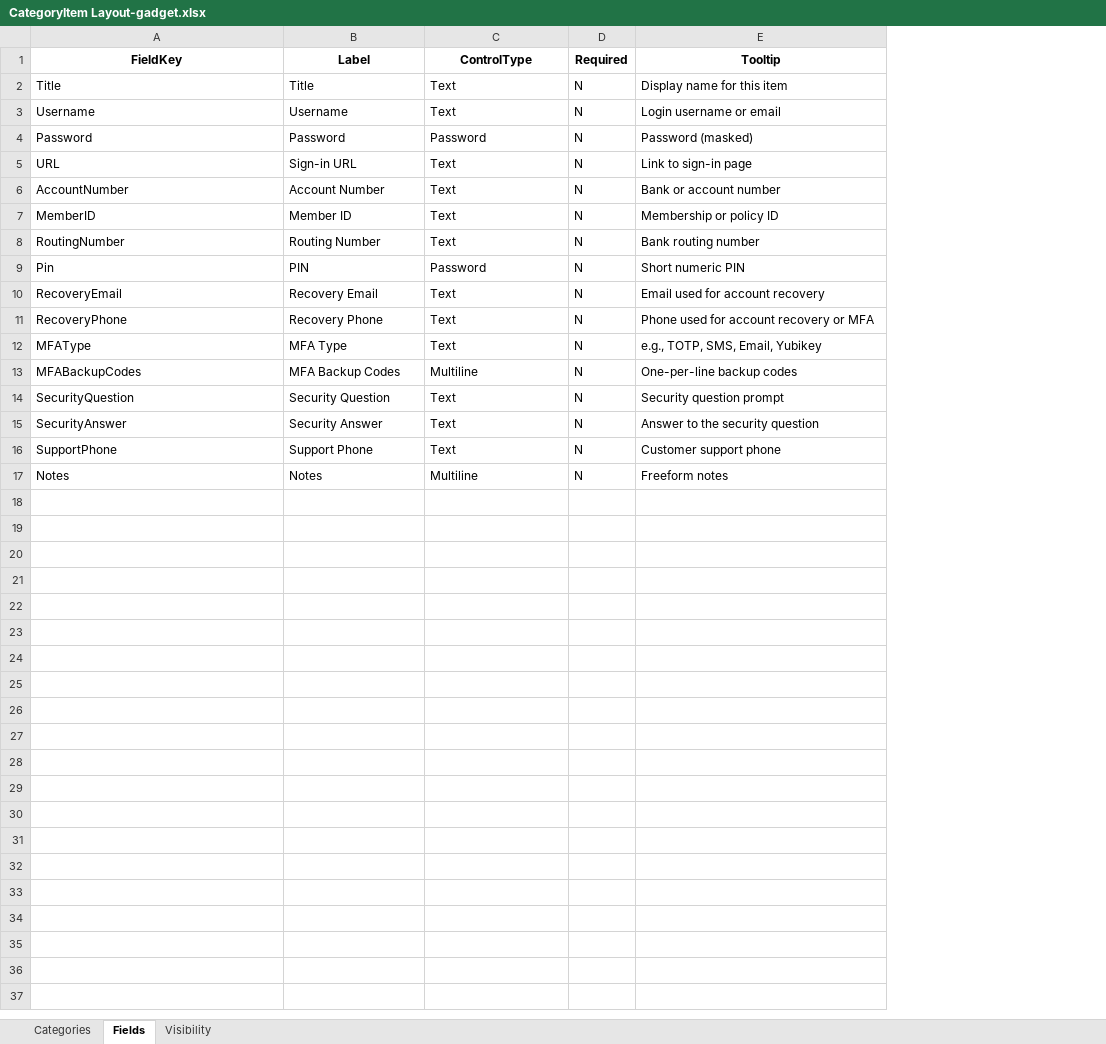
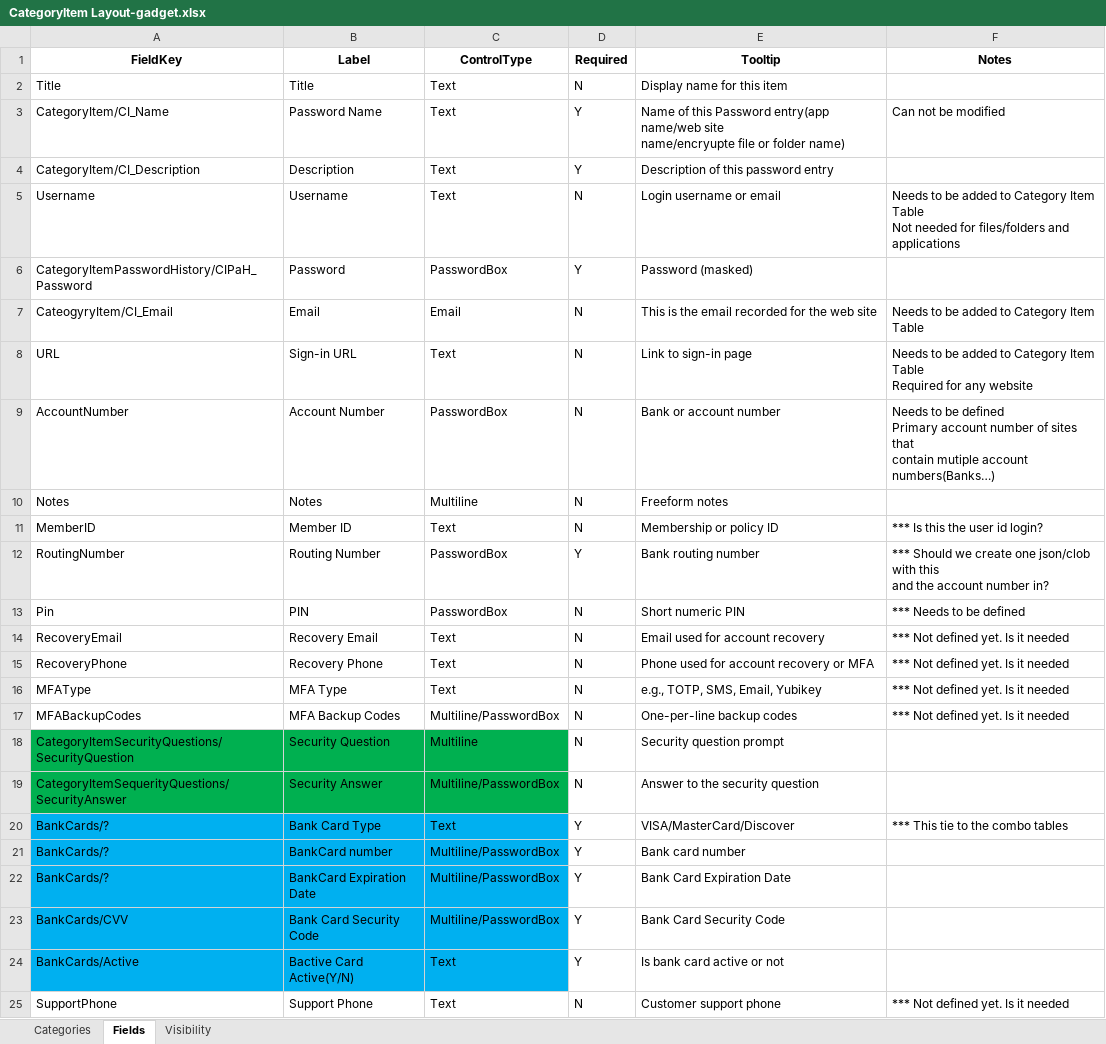
Before and after one commit to pgmrdlm/MWPV, an Excel workbook: MWPV/docs/CategoryItem Layout-gadget.xlsx, sheet Fields, drawn as a sheet; values as stored, in another font and other column widths than the file's, no borders; addresses are those after the commit; ↵ is a line break in a cell; the diff names each change by its address in the sheet, - before the commit and + after, or states it on an @@ line.

Commit message:
DDL: restore log_filters seeds in MWPV_DB_Create.sql; Add CategoryItem columns; add sql/MWPV_DB_Create_origional.sql; update docs/CategoryItem Layout-gadget.xlsx

```diff
--- a/MWPV/docs/CategoryItem Layout-gadget.xlsx (sheet Fields)
+++ b/MWPV/docs/CategoryItem Layout-gadget.xlsx (sheet Fields)
+column F (Notes), row 5: Needs to be added to Category Item Table ↵ Not needed for files/folders and applications; rows 8-9: Needs to be added to Category Item Table ↵ Required for any website | Needs to be defined ↵ Primary account number of sites that ↵ contain mutiple account numbers(Banks…); rows 11-17: *** Is this the user id login? | *** Should we create one json/clob with this ↵ and the account number in? | *** Needs to be defined | *** Not defined yet. Is it needed | *** Not defined yet. Is it needed | *** Not defined yet. Is it needed | *** Not defined yet. Is it needed; row 25: *** Not defined yet. Is it needed
+row 3: CategoryItem/CI_Name | Password Name | Text | Y | Name of this Password entry(app name/web site ↵ name/encryupte file or folder name) | Can not be modified
+row 4: CategoryItem/CI_Description | Description | Text | Y | Description of this password entry
-A6 (FieldKey): Password
+A6 (FieldKey): CategoryItemPasswordHistory/CIPaH_Password
-C6 (ControlType): Password
+C6 (ControlType): PasswordBox
-D6 (Required): N
+D6 (Required): Y
+row 7: CateogyryItem/CI_Email | Email | Email | N | This is the email recorded for the web site | Needs to be added to Category Item Table
-C9 (ControlType): Text
+C9 (ControlType): PasswordBox
@@ row 17 moved to row 10: Notes @@
-C12 (ControlType): Text
+C12 (ControlType): PasswordBox
-D12 (Required): N
+D12 (Required): Y
-C13 (ControlType): Password
+C13 (ControlType): PasswordBox
-C17 (ControlType): Multiline
+C17 (ControlType): Multiline/PasswordBox
-A18 (FieldKey): SecurityQuestion
+A18 (FieldKey): CategoryItemSecurityQuestions/SecurityQuestion
-A18:C19 fill: none
+A18:C19 fill: #00B050
-C18 (ControlType): Text
+C18 (ControlType): Multiline
-A19 (FieldKey): SecurityAnswer
+A19 (FieldKey): CategoryItemSequerityQuestions/SecurityAnswer
-C19 (ControlType): Text
+C19 (ControlType): Multiline/PasswordBox
+row 20: BankCards/? | Bank Card Type | Text | Y | VISA/MasterCard/Discover | *** This tie to the combo tables
+row 21: BankCards/? | BankCard number | Multiline/PasswordBox | Y | Bank card number
+row 22: BankCards/? | BankCard Expiration Date | Multiline/PasswordBox | Y | Bank Card Expiration Date
+row 23: BankCards/CVV | Bank Card Security Code | Multiline/PasswordBox | Y | Bank Card Security Code
+row 24: BankCards/Active | Bactive Card Active(Y/N) | Text | Y | Is bank card active or not
```
Also changed, not shown: 2 other files.
